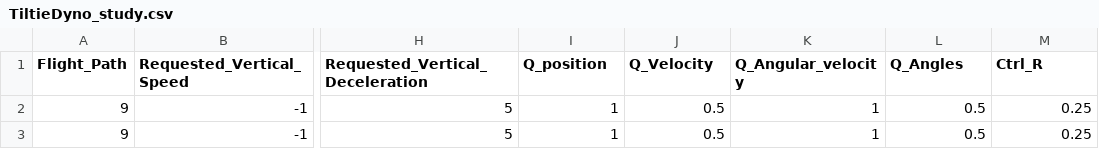
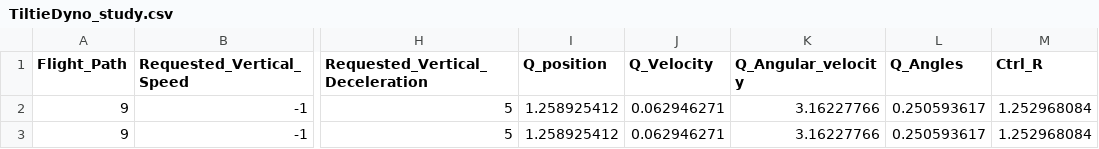
Before and after one commit to symbench/athens-graphops, a CSV file: designs-hackathon2/TiltieDyno_study.csv, drawn as a sheet; only a part is shown, gaps mark what is left out; the diff names each change by its address in the sheet, - before the commit and + after, or states it on an @@ line.

Commit message:
Update TiltieDyno_study.csv after using uav-analysis tweak-fdm-input tool

```diff
--- a/designs-hackathon2/TiltieDyno_study.csv
+++ b/designs-hackathon2/TiltieDyno_study.csv
-I2:I3 (Q_position): 1
+I2:I3 (Q_position): 1.258925412
-J2:J3 (Q_Velocity): 0.5
+J2:J3 (Q_Velocity): 0.062946271
-K2:K3 (Q_Angular_velocity): 1
+K2:K3 (Q_Angular_velocity): 3.16227766
-L2:L3 (Q_Angles): 0.5
+L2:L3 (Q_Angles): 0.250593617
-M2:M3 (Ctrl_R): 0.25
+M2:M3 (Ctrl_R): 1.252968084
```
